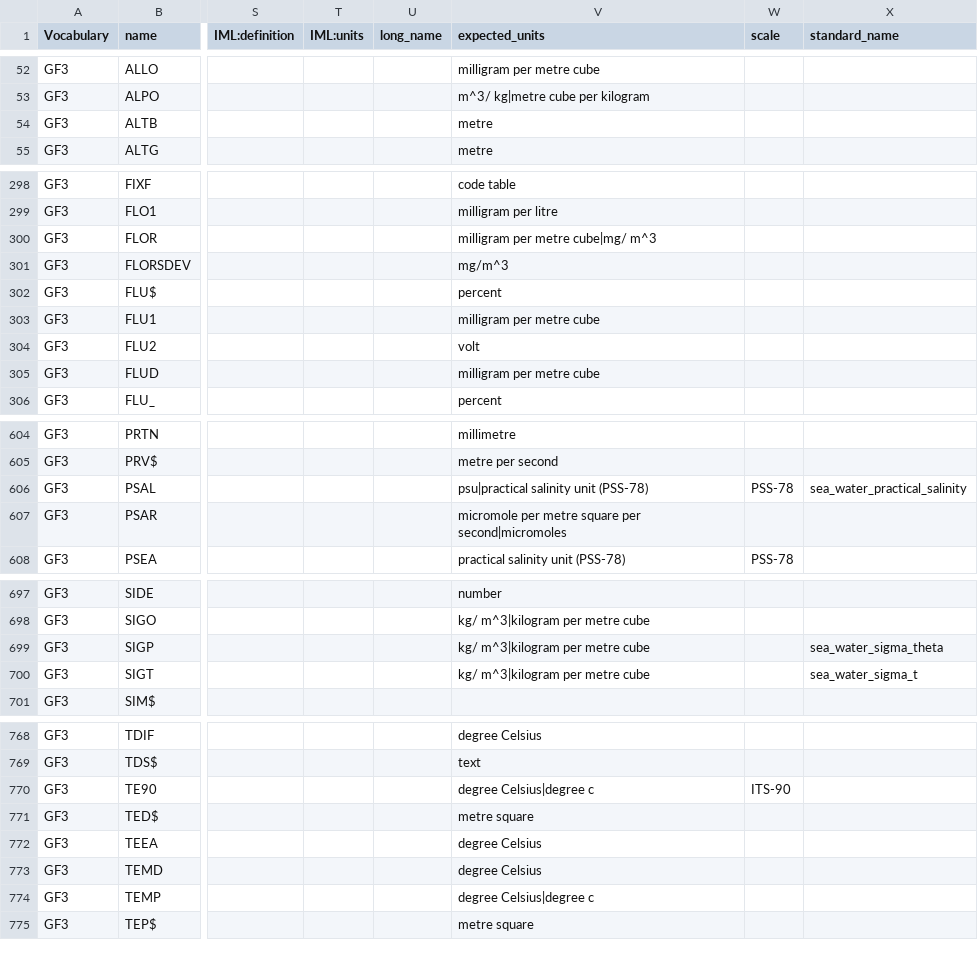
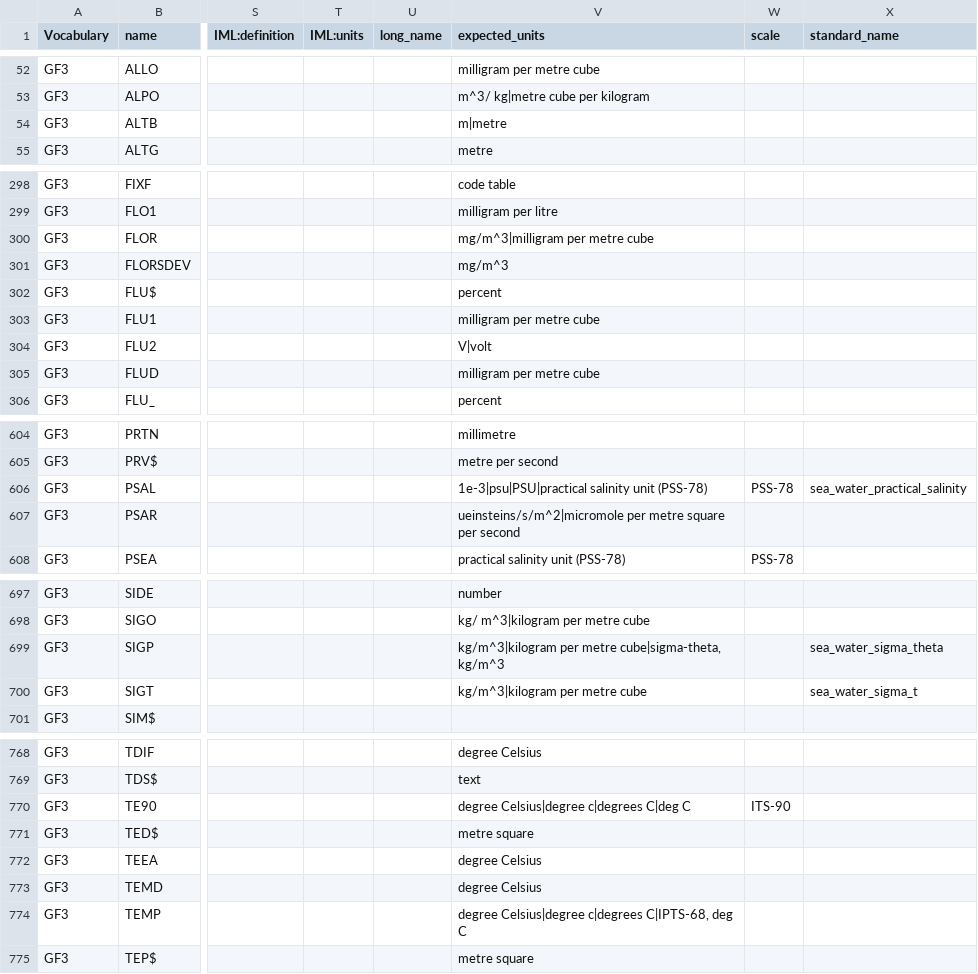
Before and after one commit to cioos-siooc/cioos-siooc_data_transform, a CSV file: projects/odf_transform/odf_transform/vocabulary/CIOOS_Vocabulary_List - Complete_Vocabulary.csv, drawn as a sheet; only a part is shown, gaps mark what is left out; the diff covers the shown part only; the diff names each change by its address in the sheet, - before the commit and + after, or states it on an @@ line.

Commit message:
Add some matching units terms to the csv vocabulary file

```diff
--- a/projects/odf_transform/odf_transform/vocabulary/CIOOS_Vocabulary_List - Complete_Vocabulary.csv
+++ b/projects/odf_transform/odf_transform/vocabulary/CIOOS_Vocabulary_List - Complete_Vocabulary.csv
-V54 (expected_units): metre
+V54 (expected_units): m|metre
-V300 (expected_units): milligram per metre cube|mg/ m^3
+V300 (expected_units): mg/m^3|milligram per metre cube
-V304 (expected_units): volt
+V304 (expected_units): V|volt
-V606 (expected_units): psu|practical salinity unit (PSS-78)
+V606 (expected_units): 1e-3|psu|PSU|practical salinity unit (PSS-78)
-V607 (expected_units): micromole per metre square per second|micromoles
+V607 (expected_units): ueinsteins/s/m^2|micromole per metre square per second
-V699 (expected_units): kg/ m^3|kilogram per metre cube
+V699 (expected_units): kg/m^3|kilogram per metre cube|sigma-theta, kg/m^3
-V700 (expected_units): kg/ m^3|kilogram per metre cube
+V700 (expected_units): kg/m^3|kilogram per metre cube
-V770 (expected_units): degree Celsius|degree c
+V770 (expected_units): degree Celsius|degree c|degrees C|deg C
-V774 (expected_units): degree Celsius|degree c
+V774 (expected_units): degree Celsius|degree c|degrees C|IPTS-68, deg C
```
Also changed, not shown: 10 edited cells elsewhere in this file.
